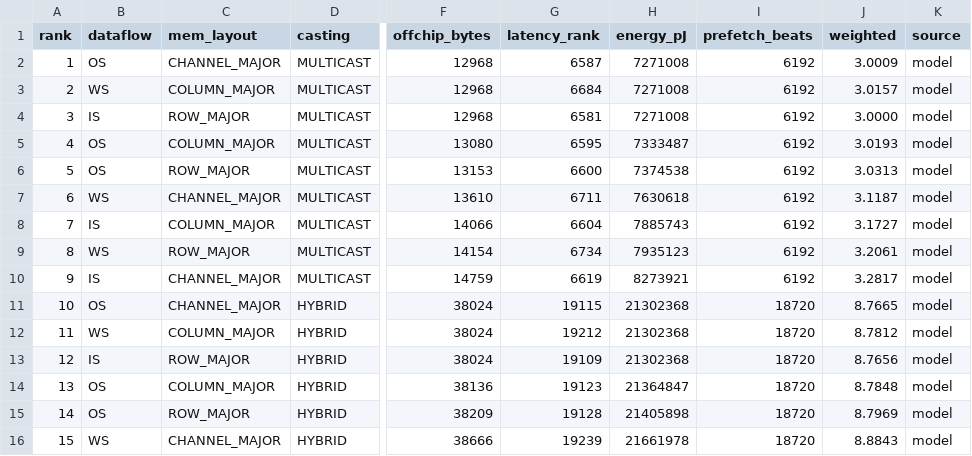
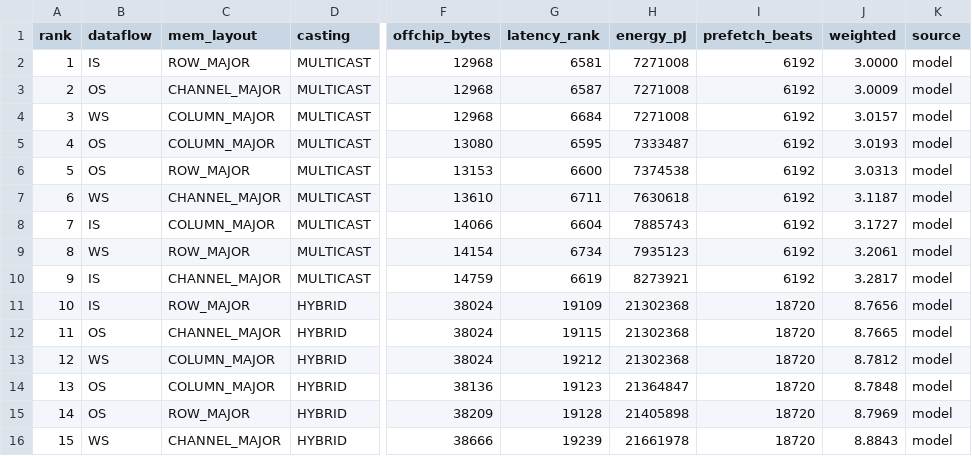
Before and after one commit to DilshanPathegamage123/Quadramind_DNN_Accelerator, a CSV file: Integrated_Simulator_Backup_updated/sim_framework/results/chooser/ranked_tiny_cnn_offchip.csv, drawn as a sheet; only a part is shown, gaps mark what is left out; the diff covers the shown part only; the diff names each change by its address in the sheet, - before the commit and + after, or states it on an @@ line.

```diff
--- a/Integrated_Simulator_Backup_updated/sim_framework/results/chooser/ranked_tiny_cnn_offchip.csv
+++ b/Integrated_Simulator_Backup_updated/sim_framework/results/chooser/ranked_tiny_cnn_offchip.csv
-B2 (dataflow): OS
+B2 (dataflow): IS
-C2 (mem_layout): CHANNEL_MAJOR
+C2 (mem_layout): ROW_MAJOR
-G2 (latency_rank): 6587
+G2 (latency_rank): 6581
-J2 (weighted): 3.0009
+J2 (weighted): 3.0000
-B3 (dataflow): WS
+B3 (dataflow): OS
-C3 (mem_layout): COLUMN_MAJOR
+C3 (mem_layout): CHANNEL_MAJOR
-G3 (latency_rank): 6684
+G3 (latency_rank): 6587
-J3 (weighted): 3.0157
+J3 (weighted): 3.0009
-B4 (dataflow): IS
+B4 (dataflow): WS
-C4 (mem_layout): ROW_MAJOR
+C4 (mem_layout): COLUMN_MAJOR
-G4 (latency_rank): 6581
+G4 (latency_rank): 6684
-J4 (weighted): 3.0000
+J4 (weighted): 3.0157
-B11 (dataflow): OS
+B11 (dataflow): IS
-C11 (mem_layout): CHANNEL_MAJOR
+C11 (mem_layout): ROW_MAJOR
-G11 (latency_rank): 19115
+G11 (latency_rank): 19109
-J11 (weighted): 8.7665
+J11 (weighted): 8.7656
-B12 (dataflow): WS
+B12 (dataflow): OS
-C12 (mem_layout): COLUMN_MAJOR
+C12 (mem_layout): CHANNEL_MAJOR
-G12 (latency_rank): 19212
+G12 (latency_rank): 19115
-J12 (weighted): 8.7812
+J12 (weighted): 8.7665
-B13 (dataflow): IS
+B13 (dataflow): WS
-C13 (mem_layout): ROW_MAJOR
+C13 (mem_layout): COLUMN_MAJOR
-G13 (latency_rank): 19109
+G13 (latency_rank): 19212
-J13 (weighted): 8.7656
+J13 (weighted): 8.7812
```
Also changed, not shown: 12 edited cells elsewhere in this file, 3 other files.
